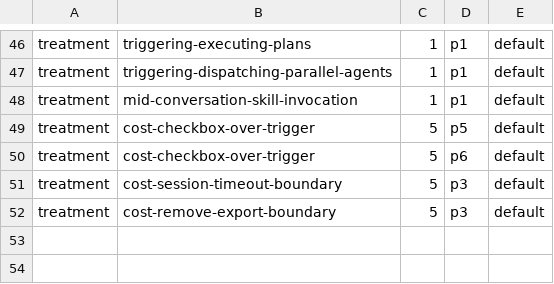
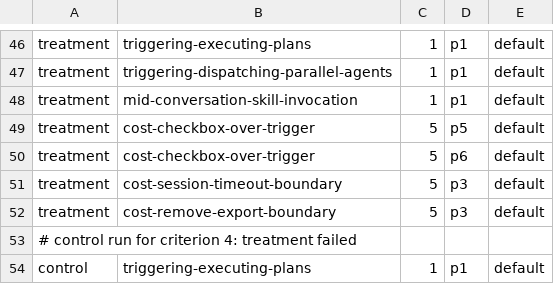
Before and after one commit to scott-arne/hyperpowers-evals, a TSV file: evidence/2026-09-17-brainstorming-trigger-rule/manifest.tsv, drawn as a sheet; only a part is shown, gaps mark what is left out.

Commit message:
evidence: control runs for failed non-sentinel regression scenarios

```diff
--- a/evidence/2026-09-17-brainstorming-trigger-rule/manifest.tsv
+++ b/evidence/2026-09-17-brainstorming-trigger-rule/manifest.tsv
@@ -52 +52,3 @@ treatment	cost-session-timeout-boundary	5	p3	default
 treatment	cost-remove-export-boundary	5	p3	default
+# control run for criterion 4: treatment failed
+control	triggering-executing-plans	1	p1	default
```
